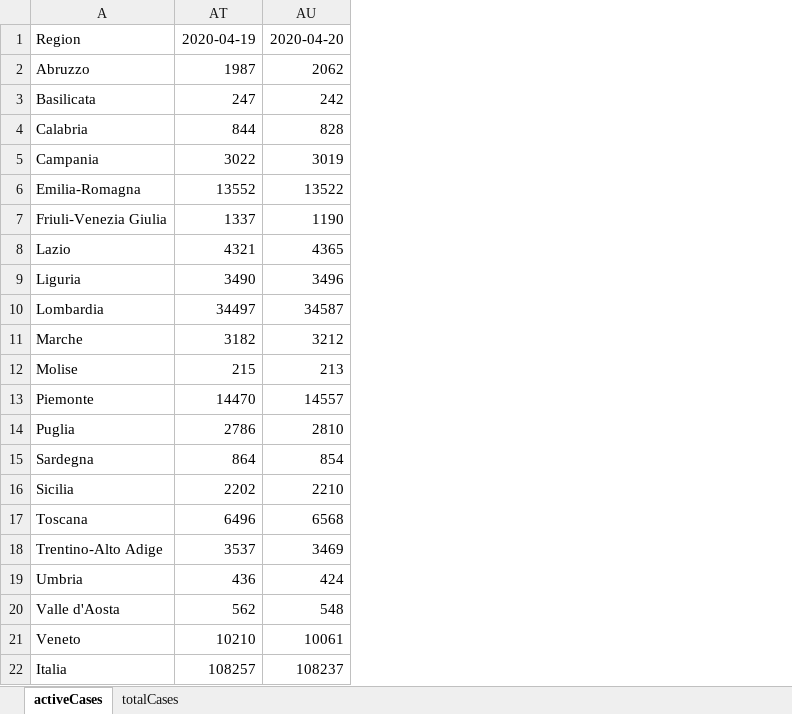
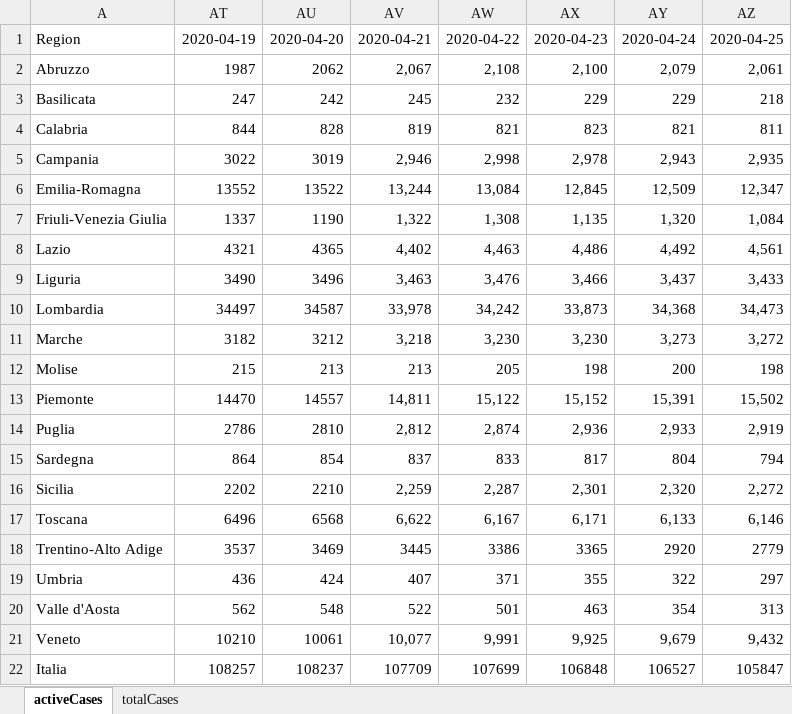
Before and after one commit to robertobastone/ICE, an Excel workbook: data.xlsx, sheet activeCases, drawn as a sheet; values as stored, in another font and other column widths than the file's, no borders; the diff names each change by its address in the sheet, - before the commit and + after, or states it on an @@ line.

Commit message:
new data

```diff
--- a/data.xlsx (sheet activeCases)
+++ b/data.xlsx (sheet activeCases)
+column AV, rows 1-22: 2020-04-21 | 2,067 | 245 | 819 | 2,946 | 13,244 | 1,322 | 4,402 | 3,463 | 33,978 | 3,218 | 213 | 14,811 | 2,812 | 837 | 2,259 | 6,622 | 3445 | 407 | 522 | 10,077 | 107709
+column AW, rows 1-22: 2020-04-22 | 2,108 | 232 | 821 | 2,998 | 13,084 | 1,308 | 4,463 | 3,476 | 34,242 | 3,230 | 205 | 15,122 | 2,874 | 833 | 2,287 | 6,167 | 3386 | 371 | 501 | 9,991 | 107699
+column AX, rows 1-22: 2020-04-23 | 2,100 | 229 | 823 | 2,978 | 12,845 | 1,135 | 4,486 | 3,466 | 33,873 | 3,230 | 198 | 15,152 | 2,936 | 817 | 2,301 | 6,171 | 3365 | 355 | 463 | 9,925 | 106848
+column AY, rows 1-22: 2020-04-24 | 2,079 | 229 | 821 | 2,943 | 12,509 | 1,320 | 4,492 | 3,437 | 34,368 | 3,273 | 200 | 15,391 | 2,933 | 804 | 2,320 | 6,133 | 2920 | 322 | 354 | 9,679 | 106527
+column AZ, rows 1-22: 2020-04-25 | 2,061 | 218 | 811 | 2,935 | 12,347 | 1,084 | 4,561 | 3,433 | 34,473 | 3,272 | 198 | 15,502 | 2,919 | 794 | 2,272 | 6,146 | 2779 | 297 | 313 | 9,432 | 105847
```
Also changed, not shown: sheet totalCases, 30 other files.
